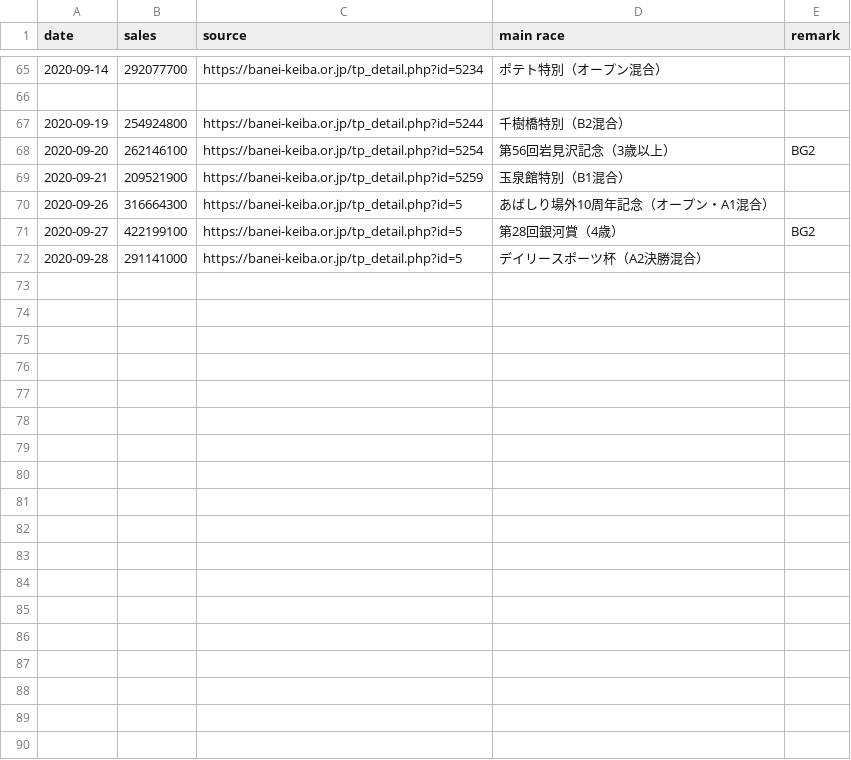
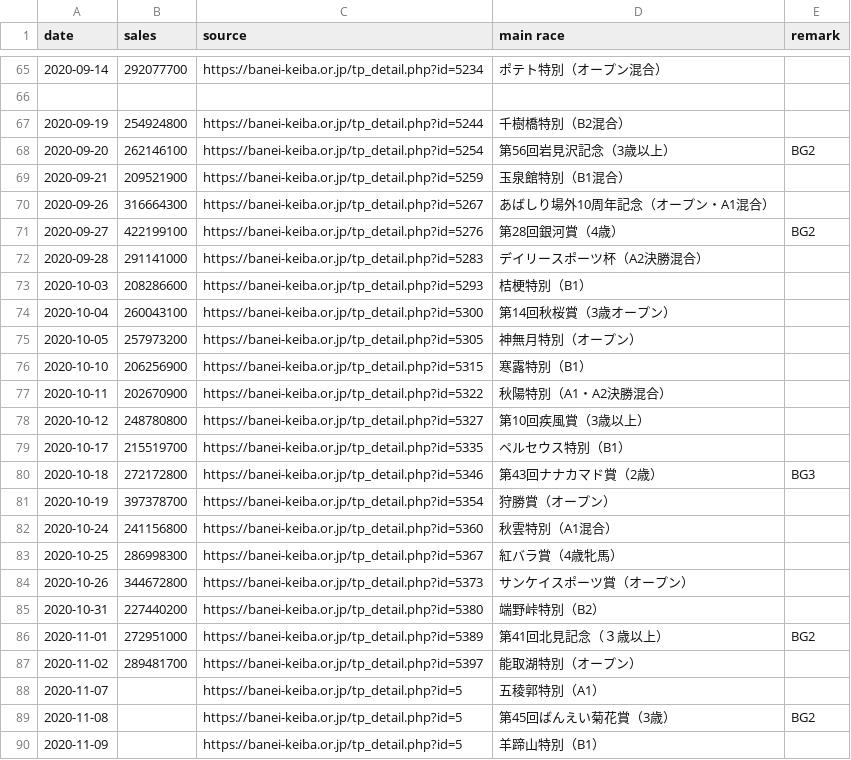
Before and after one commit to yuw/banei-votes, a CSV file: official-sales-2020.csv, drawn as a sheet; only a part is shown, gaps mark what is left out.

```diff
--- a/official-sales-2020.csv
+++ b/official-sales-2020.csv
@@ -69,4 +69,22 @@
 2020-09-21,209521900,"https://banei-keiba.or.jp/tp_detail.php?id=5259","玉泉館特別（B1混合）"
-2020-09-26,316664300,"https://banei-keiba.or.jp/tp_detail.php?id=5","あばしり場外10周年記念（オープン・A1混合）"
-2020-09-27,422199100,"https://banei-keiba.or.jp/tp_detail.php?id=5","第28回銀河賞（4歳）","BG2"
-2020-09-28,291141000,"https://banei-keiba.or.jp/tp_detail.php?id=5","デイリースポーツ杯（A2決勝混合）"
+2020-09-26,316664300,"https://banei-keiba.or.jp/tp_detail.php?id=5267","あばしり場外10周年記念（オープン・A1混合）"
+2020-09-27,422199100,"https://banei-keiba.or.jp/tp_detail.php?id=5276","第28回銀河賞（4歳）","BG2"
+2020-09-28,291141000,"https://banei-keiba.or.jp/tp_detail.php?id=5283","デイリースポーツ杯（A2決勝混合）"
+2020-10-03,208286600,"https://banei-keiba.or.jp/tp_detail.php?id=5293","桔梗特別（B1）"
+2020-10-04,260043100,"https://banei-keiba.or.jp/tp_detail.php?id=5300","第14回秋桜賞（3歳オープン）"
+2020-10-05,257973200,"https://banei-keiba.or.jp/tp_detail.php?id=5305","神無月特別（オープン）"
+2020-10-10,206256900,"https://banei-keiba.or.jp/tp_detail.php?id=5315","寒露特別（B1）"
+2020-10-11,202670900,"https://banei-keiba.or.jp/tp_detail.php?id=5322","秋陽特別（A1・A2決勝混合）"
+2020-10-12,248780800,"https://banei-keiba.or.jp/tp_detail.php?id=5327","第10回疾風賞（3歳以上）"
+2020-10-17,215519700,"https://banei-keiba.or.jp/tp_detail.php?id=5335","ペルセウス特別（B1）"
+2020-10-18,272172800,"https://banei-keiba.or.jp/tp_detail.php?id=5346","第43回ナナカマド賞（2歳）","BG3"
+2020-10-19,397378700,"https://banei-keiba.or.jp/tp_detail.php?id=5354","狩勝賞（オープン）"
+2020-10-24,241156800,"https://banei-keiba.or.jp/tp_detail.php?id=5360","秋雲特別（A1混合）"
+2020-10-25,286998300,"https://banei-keiba.or.jp/tp_detail.php?id=5367","紅バラ賞（4歳牝馬）"
+2020-10-26,344672800,"https://banei-keiba.or.jp/tp_detail.php?id=5373","サンケイスポーツ賞（オープン）"
+2020-10-31,227440200,"https://banei-keiba.or.jp/tp_detail.php?id=5380","端野峠特別（B2）"
+2020-11-01,272951000,"https://banei-keiba.or.jp/tp_detail.php?id=5389","第41回北見記念（３歳以上）","BG2"
+2020-11-02,289481700,"https://banei-keiba.or.jp/tp_detail.php?id=5397","能取湖特別（オープン）"
+2020-11-07,,"https://banei-keiba.or.jp/tp_detail.php?id=5","五稜郭特別（A1）"
+2020-11-08,,"https://banei-keiba.or.jp/tp_detail.php?id=5","第45回ばんえい菊花賞（3歳）","BG2"
+2020-11-09,,"https://banei-keiba.or.jp/tp_detail.php?id=5","羊蹄山特別（B1）"
```
Also changed, not shown: 1 other file.
